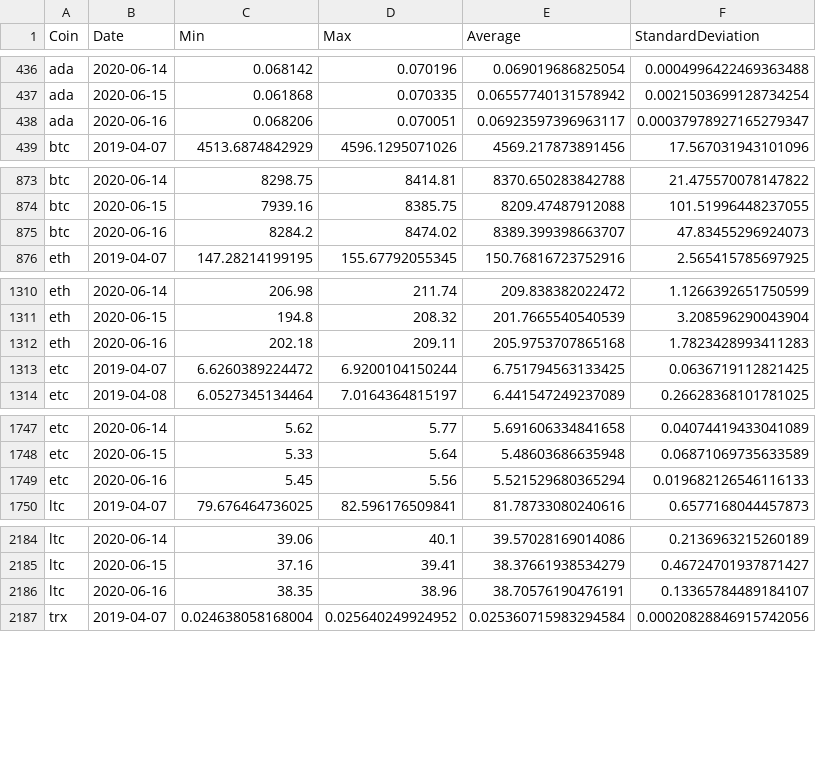
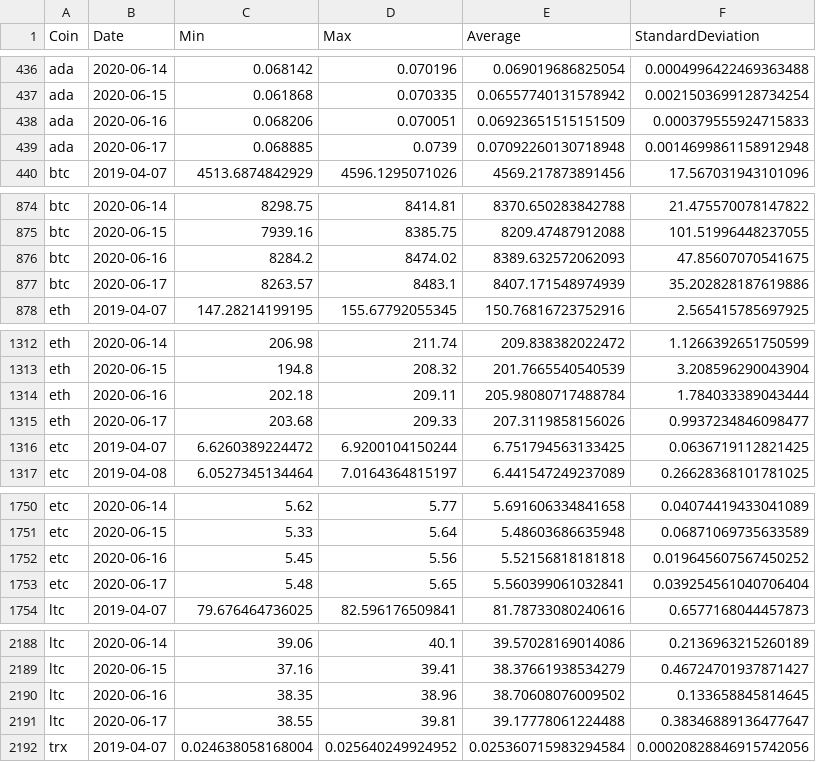
Before and after one commit to milanowicz/COVID-19-Dataset, a CSV file: data/finance/coins.csv, drawn as a sheet; only a part is shown, gaps mark what is left out; the diff covers the shown part only.

Commit message:
Update data.

```diff
--- a/data/finance/coins.csv
+++ b/data/finance/coins.csv
@@ -437,3 +437,4 @@ ada,2020-06-14,0.068142,0.070196,0.069019686825054,0.0004996422469363488
 ada,2020-06-15,0.061868,0.070335,0.06557740131578942,0.0021503699128734254
-ada,2020-06-16,0.068206,0.070051,0.06923597396963117,0.00037978927165279347
+ada,2020-06-16,0.068206,0.070051,0.06923651515151509,0.000379555924715833
+ada,2020-06-17,0.068885,0.0739,0.07092260130718948,0.0014699861158912948
 btc,2019-04-07,4513.6874842929,4596.1295071026,4569.217873891456,17.567031943101096
@@ -874,3 +875,4 @@ btc,2020-06-14,8298.75,8414.81,8370.650283842788,21.475570078147822
 btc,2020-06-15,7939.16,8385.75,8209.47487912088,101.51996448237055
-btc,2020-06-16,8284.2,8474.02,8389.399398663707,47.83455296924073
+btc,2020-06-16,8284.2,8474.02,8389.632572062093,47.85607070541675
+btc,2020-06-17,8263.57,8483.1,8407.171548974939,35.202828187619886
 eth,2019-04-07,147.28214199195,155.67792055345,150.76816723752916,2.565415785697925
@@ -1311,3 +1313,4 @@ eth,2020-06-14,206.98,211.74,209.838382022472,1.1266392651750599
 eth,2020-06-15,194.8,208.32,201.7665540540539,3.208596290043904
-eth,2020-06-16,202.18,209.11,205.9753707865168,1.7823428993411283
+eth,2020-06-16,202.18,209.11,205.98080717488784,1.784033389043444
+eth,2020-06-17,203.68,209.33,207.3119858156026,0.9937234846098477
 etc,2019-04-07,6.6260389224472,6.9200104150244,6.751794563133425,0.0636719112821425
@@ -1748,3 +1751,4 @@ etc,2020-06-14,5.62,5.77,5.691606334841658,0.04074419433041089
 etc,2020-06-15,5.33,5.64,5.48603686635948,0.06871069735633589
-etc,2020-06-16,5.45,5.56,5.521529680365294,0.019682126546116133
+etc,2020-06-16,5.45,5.56,5.52156818181818,0.019645607567450252
+etc,2020-06-17,5.48,5.65,5.560399061032841,0.039254561040706404
 ltc,2019-04-07,79.676464736025,82.596176509841,81.78733080240616,0.6577168044457873
@@ -2185,3 +2189,4 @@ ltc,2020-06-14,39.06,40.1,39.57028169014086,0.2136963215260189
 ltc,2020-06-15,37.16,39.41,38.37661938534279,0.46724701937871427
-ltc,2020-06-16,38.35,38.96,38.70576190476191,0.13365784489184107
+ltc,2020-06-16,38.35,38.96,38.70608076009502,0.133658845814645
+ltc,2020-06-17,38.55,39.81,39.17778061224488,0.38346889136477647
 trx,2019-04-07,0.024638058168004,0.025640249924952,0.025360715983294584,0.00020828846915742056
```
Also changed, not shown: 6 added rows and 10 edited cells elsewhere in this file.
